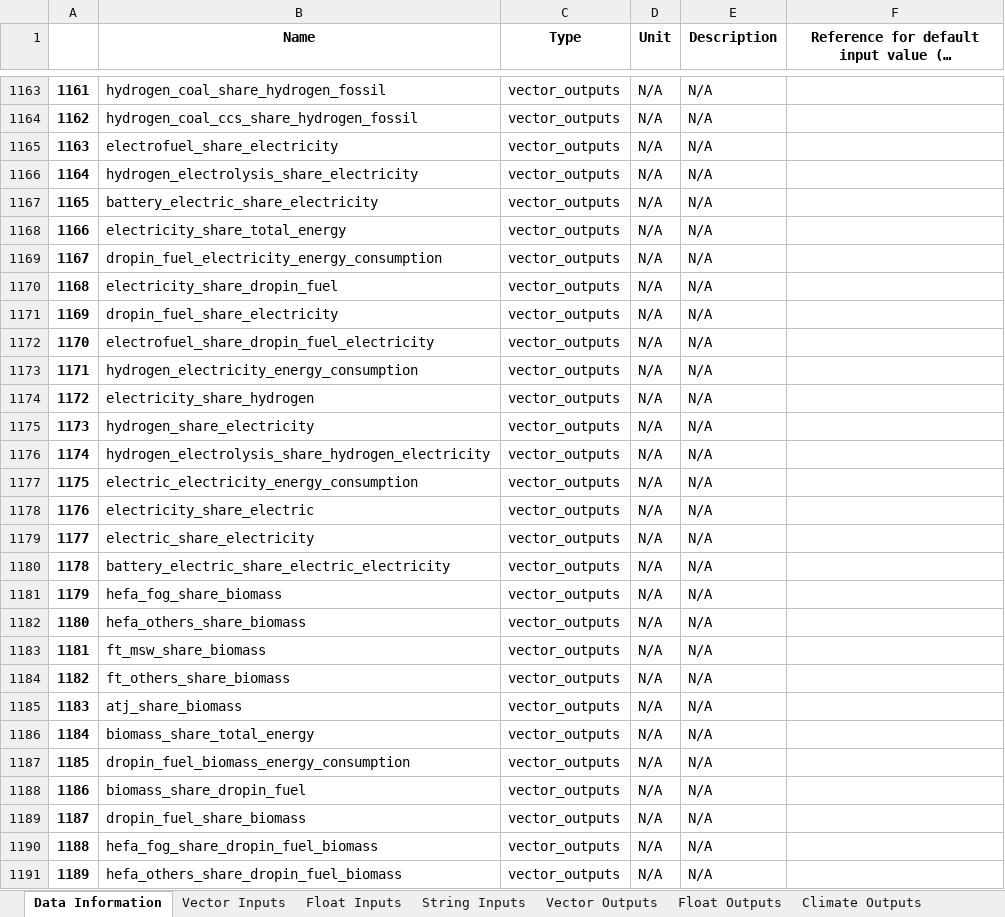
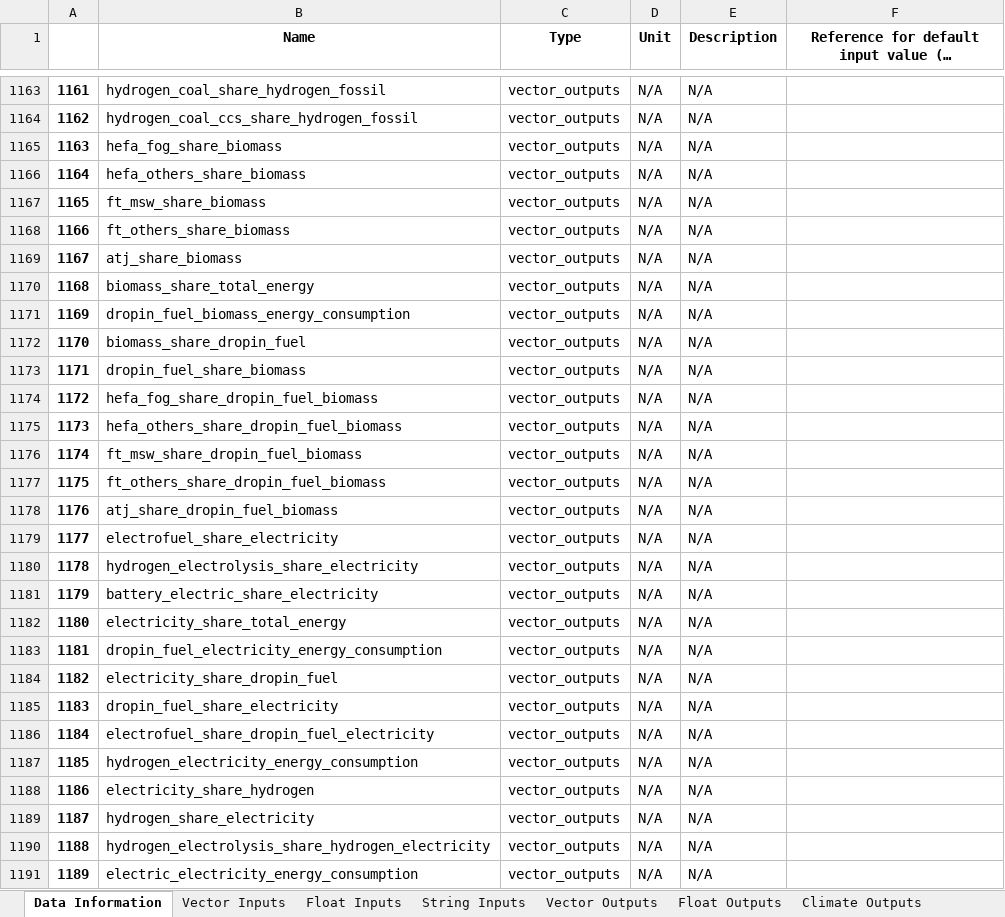
Before and after one commit to AeroMAPS/AeroMAPS, an Excel workbook: aeromaps/notebooks/tutorials/run_a_basic_calculation/aeromaps_data.xlsx, sheet Data Information, drawn as a sheet; only a part is shown, gaps mark what is left out; long unchanged cells end in …; values as stored, in another font and other column widths than the file's, no borders; 1 other sheet too large or unreadable and not compared; the diff covers the shown part only; the diff names each change by its address in the sheet, - before the commit and + after, or states it on an @@ line.

```diff
--- a/aeromaps/notebooks/tutorials/run_a_basic_calculation/aeromaps_data.xlsx (sheet Data Information)
+++ b/aeromaps/notebooks/tutorials/run_a_basic_calculation/aeromaps_data.xlsx (sheet Data Information)
-B1165 (Name): electrofuel_share_electricity
+B1165 (Name): hefa_fog_share_biomass
-B1166 (Name): hydrogen_electrolysis_share_electricity
+B1166 (Name): hefa_others_share_biomass
-B1167 (Name): battery_electric_share_electricity
+B1167 (Name): ft_msw_share_biomass
-B1168 (Name): electricity_share_total_energy
+B1168 (Name): ft_others_share_biomass
-B1169 (Name): dropin_fuel_electricity_energy_consumption
+B1169 (Name): atj_share_biomass
-B1170 (Name): electricity_share_dropin_fuel
+B1170 (Name): biomass_share_total_energy
-B1171 (Name): dropin_fuel_share_electricity
+B1171 (Name): dropin_fuel_biomass_energy_consumption
-B1172 (Name): electrofuel_share_dropin_fuel_electricity
+B1172 (Name): biomass_share_dropin_fuel
-B1173 (Name): hydrogen_electricity_energy_consumption
+B1173 (Name): dropin_fuel_share_biomass
-B1174 (Name): electricity_share_hydrogen
+B1174 (Name): hefa_fog_share_dropin_fuel_biomass
-B1175 (Name): hydrogen_share_electricity
+B1175 (Name): hefa_others_share_dropin_fuel_biomass
-B1176 (Name): hydrogen_electrolysis_share_hydrogen_electricity
+B1176 (Name): ft_msw_share_dropin_fuel_biomass
-B1177 (Name): electric_electricity_energy_consumption
+B1177 (Name): ft_others_share_dropin_fuel_biomass
-B1178 (Name): electricity_share_electric
+B1178 (Name): atj_share_dropin_fuel_biomass
-B1179 (Name): electric_share_electricity
+B1179 (Name): electrofuel_share_electricity
-B1180 (Name): battery_electric_share_electric_electricity
+B1180 (Name): hydrogen_electrolysis_share_electricity
-B1181 (Name): hefa_fog_share_biomass
+B1181 (Name): battery_electric_share_electricity
-B1182 (Name): hefa_others_share_biomass
+B1182 (Name): electricity_share_total_energy
-B1183 (Name): ft_msw_share_biomass
+B1183 (Name): dropin_fuel_electricity_energy_consumption
-B1184 (Name): ft_others_share_biomass
+B1184 (Name): electricity_share_dropin_fuel
-B1185 (Name): atj_share_biomass
+B1185 (Name): dropin_fuel_share_electricity
-B1186 (Name): biomass_share_total_energy
+B1186 (Name): electrofuel_share_dropin_fuel_electricity
-B1187 (Name): dropin_fuel_biomass_energy_consumption
+B1187 (Name): hydrogen_electricity_energy_consumption
-B1188 (Name): biomass_share_dropin_fuel
+B1188 (Name): electricity_share_hydrogen
-B1189 (Name): dropin_fuel_share_biomass
+B1189 (Name): hydrogen_share_electricity
-B1190 (Name): hefa_fog_share_dropin_fuel_biomass
+B1190 (Name): hydrogen_electrolysis_share_hydrogen_electricity
-B1191 (Name): hefa_others_share_dropin_fuel_biomass
+B1191 (Name): electric_electricity_energy_consumption
```
Also changed, not shown: 151 edited cells elsewhere in this sheet, aeromaps/notebooks/publications/joas_2023/data/aeromaps_data.xlsx, 8 other files.
